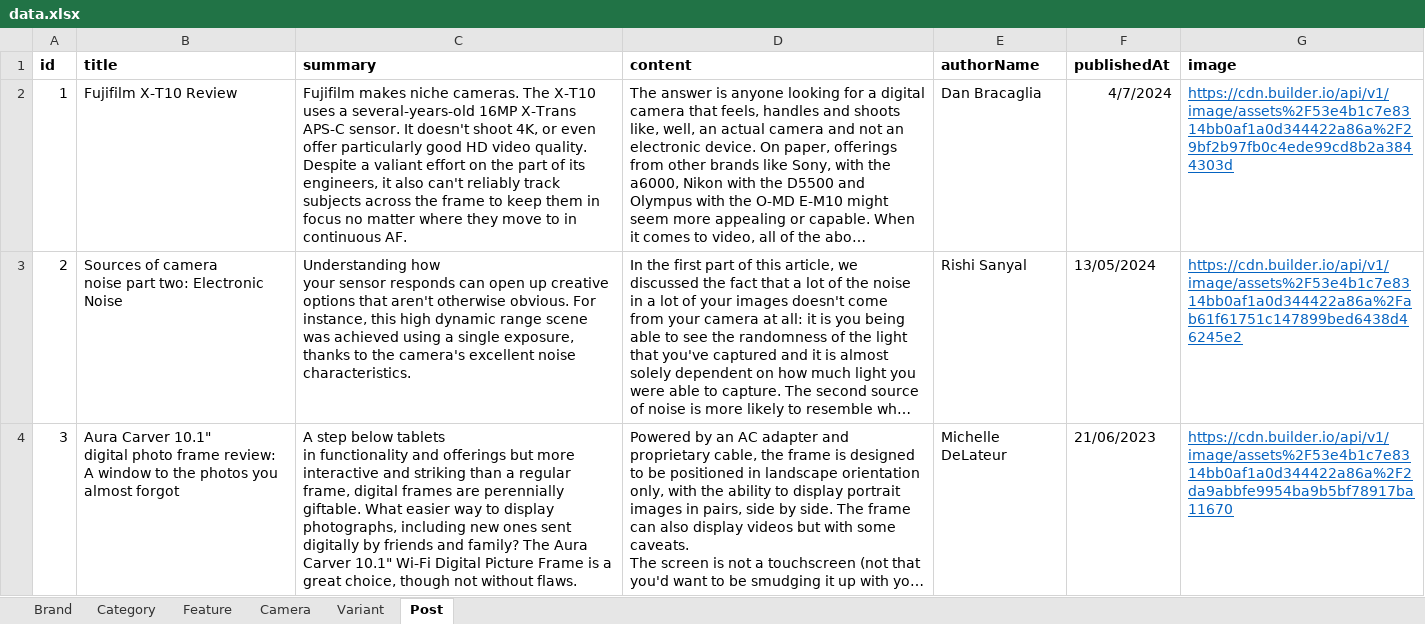
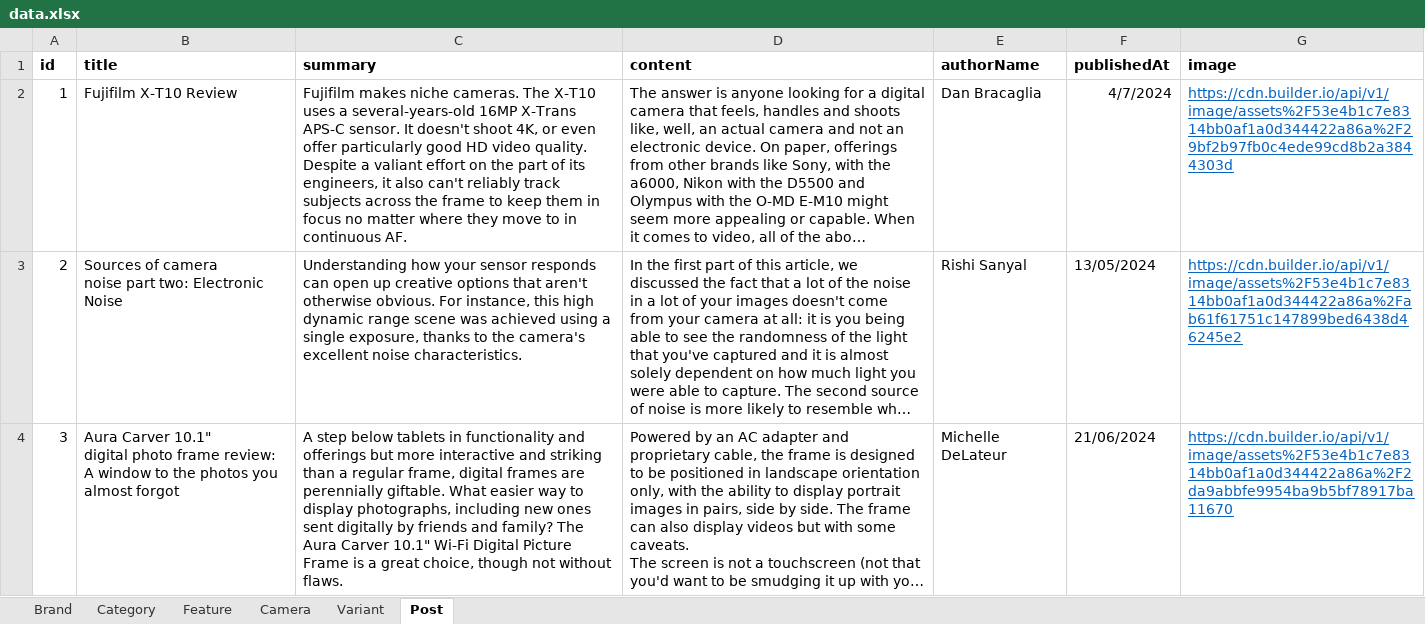
Before and after one commit to HaThiPhuongLinh/camera-shop, an Excel workbook: camera-shop/src/main/resources/data.xlsx, sheet Post, drawn as a sheet; only a part is shown; long unchanged cells end in …; values as stored, in another font and other column widths than the file's, no borders; the diff covers the shown part only; the diff names each change by its address in the sheet, - before the commit and + after, or states it on an @@ line.

```diff
--- a/camera-shop/src/main/resources/data.xlsx (sheet Post)
+++ b/camera-shop/src/main/resources/data.xlsx (sheet Post)
-C3 (summary): …noise characteristics.
+C3 (summary): …noise characteristics.
-C4 (summary): …without flaws.
+C4 (summary): …without flaws.
-F4 (publishedAt): 21/06/2023
+F4 (publishedAt): 21/06/2024
```
Also changed, not shown: 2 added rows elsewhere in this sheet, sheet Variant, sheet Camera, 24 other files.
